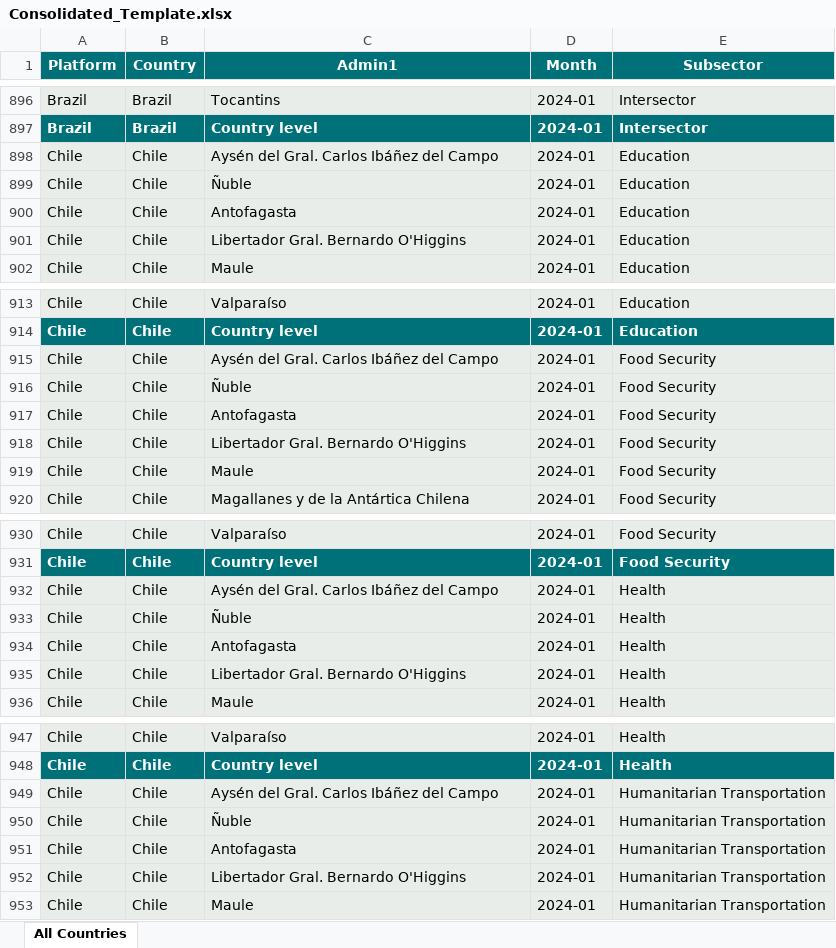
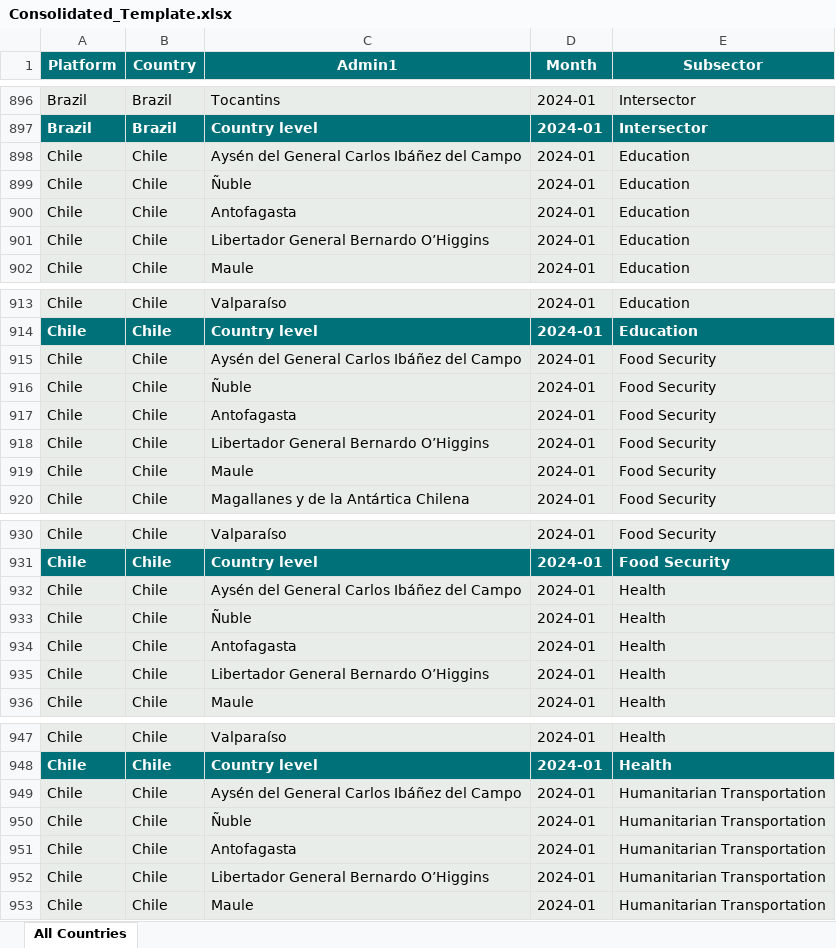
Before and after one commit to response4venezuelans/ActivtityInfoQuality, an Excel workbook: inst/Consolidated_Template.xlsx, sheet All Countries, drawn as a sheet; only a part is shown, gaps mark what is left out; values as stored, in another font and other column widths than the file's, no borders; the diff covers the shown part only; the diff names each change by its address in the sheet, - before the commit and + after, or states it on an @@ line.

Commit message:
Admin 1 update Chile in excel consolidated template file

```diff
--- a/inst/Consolidated_Template.xlsx (sheet All Countries)
+++ b/inst/Consolidated_Template.xlsx (sheet All Countries)
-C898 (Admin1): Aysén del Gral. Carlos Ibáñez del Campo
+C898 (Admin1): Aysén del General Carlos Ibáñez del Campo
-C901 (Admin1): Libertador Gral. Bernardo O'Higgins
+C901 (Admin1): Libertador General Bernardo O’Higgins
-C915 (Admin1): Aysén del Gral. Carlos Ibáñez del Campo
+C915 (Admin1): Aysén del General Carlos Ibáñez del Campo
-C918 (Admin1): Libertador Gral. Bernardo O'Higgins
+C918 (Admin1): Libertador General Bernardo O’Higgins
-C932 (Admin1): Aysén del Gral. Carlos Ibáñez del Campo
+C932 (Admin1): Aysén del General Carlos Ibáñez del Campo
-C935 (Admin1): Libertador Gral. Bernardo O'Higgins
+C935 (Admin1): Libertador General Bernardo O’Higgins
-C949 (Admin1): Aysén del Gral. Carlos Ibáñez del Campo
+C949 (Admin1): Aysén del General Carlos Ibáñez del Campo
-C952 (Admin1): Libertador Gral. Bernardo O'Higgins
+C952 (Admin1): Libertador General Bernardo O’Higgins
```
Also changed, not shown: 496 edited cells elsewhere in this sheet.
